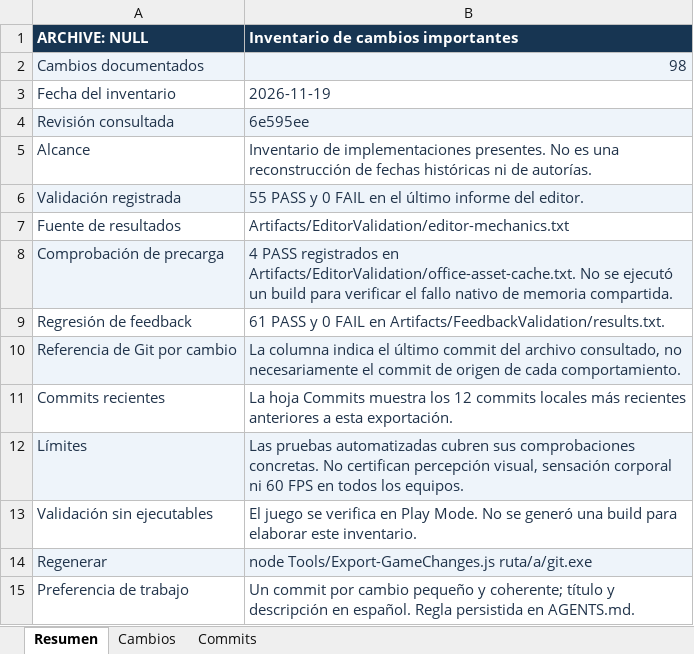
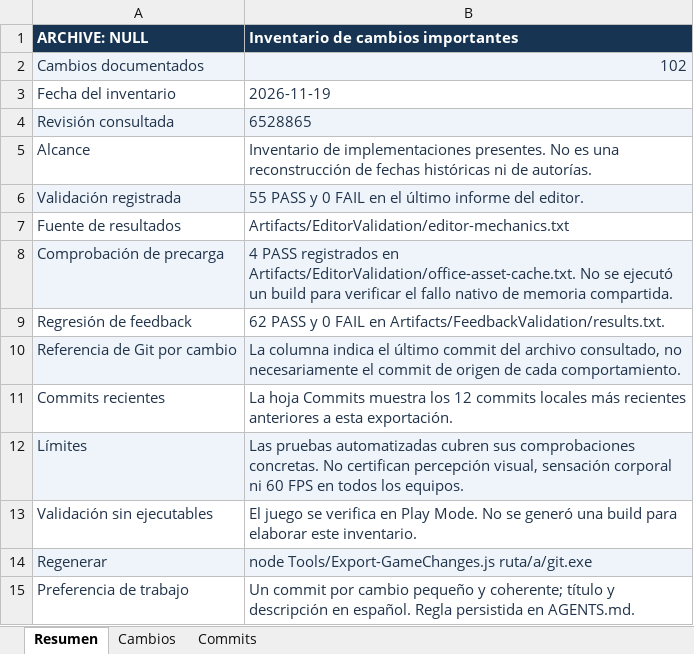
Before and after one commit to Pinky-Core/Archive-Null, an Excel workbook: Docs/Cambios_Importantes_Archive_NULL.xlsx, sheet Resumen, drawn as a sheet; values as stored, in another font and other column widths than the file's, no borders; the diff names each change by its address in the sheet, - before the commit and + after, or states it on an @@ line.

Commit message:
Registrar la conexión con Google Sheets en el Excel de cambios
Agrega los registros del emisor por lotes, los cursores de confirmación, la configuración privada con prueba manual y el recurso opcional para futuras builds. El inventario contiene 102 cambios y el resumen vigente de 62 comprobaciones aprobadas en el editor. Se validaron los XML del libro y sus 103 filas incluyendo cabecera. Los registros distinguen las dieciséis pruebas de cola del envío real, que requiere la clave local y no se da por confirmado.

```diff
--- a/Docs/Cambios_Importantes_Archive_NULL.xlsx (sheet Resumen)
+++ b/Docs/Cambios_Importantes_Archive_NULL.xlsx (sheet Resumen)
-B2: 98
+B2: 102
-B4: 6e595ee
+B4: 6528865
-B9: 61 PASS y…
+B9: 62 PASS y…
```
Also changed, not shown: sheet Commits, sheet Cambios, 1 other file.
